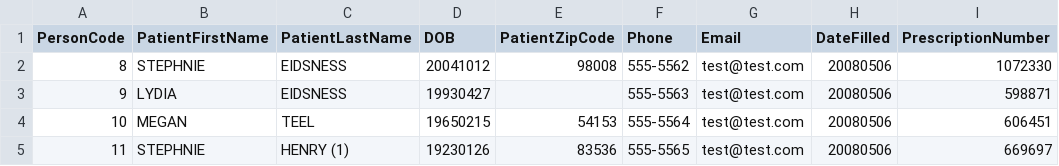
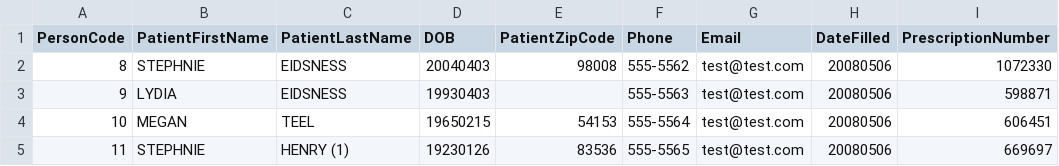
Before and after one commit to thethorne48/PPOK, a CSV file: PPOK-Twilio/PPOL-Twilio.Test/App_Data/Scrubbed_Data.xlsx - Sheet1.csv, drawn as a sheet; only a part is shown; the diff names each change by its address in the sheet, - before the commit and + after, or states it on an @@ line.

```diff
--- a/PPOK-Twilio/PPOL-Twilio.Test/App_Data/Scrubbed_Data.xlsx - Sheet1.csv
+++ b/PPOK-Twilio/PPOL-Twilio.Test/App_Data/Scrubbed_Data.xlsx - Sheet1.csv
-D2 (DOB): 20041012
+D2 (DOB): 20040403
-D3 (DOB): 19930427
+D3 (DOB): 19930403
```
Also changed, not shown: 2 other files.
